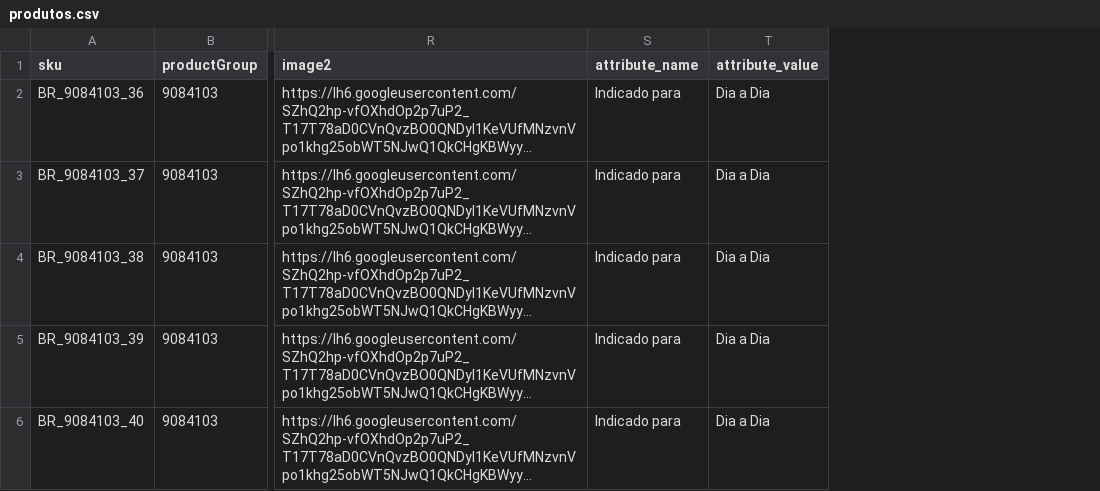
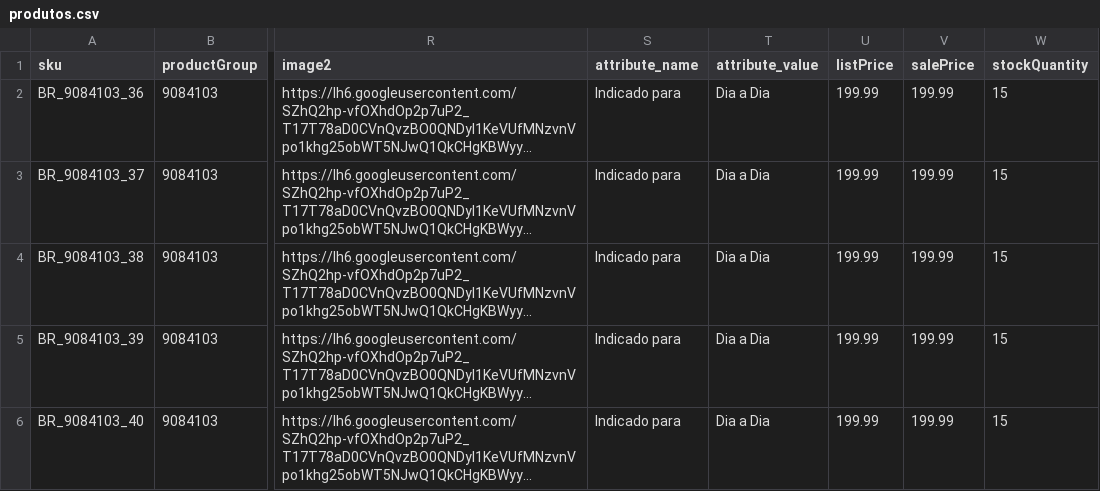
Before and after one commit to BrendaMMB/devops, a CSV file: produtos.csv, drawn as a sheet; only a part is shown, gaps mark what is left out; long unchanged cells end in …; the diff names each change by its address in the sheet, - before the commit and + after, or states it on an @@ line.

```diff
--- a/produtos.csv
+++ b/produtos.csv
+column U (listPrice), rows 2-6: all 199.99
+column V (salePrice), rows 2-6: all 199.99
+column W (stockQuantity), rows 2-6: all 15
```
Also changed, not shown: 7 other files.
